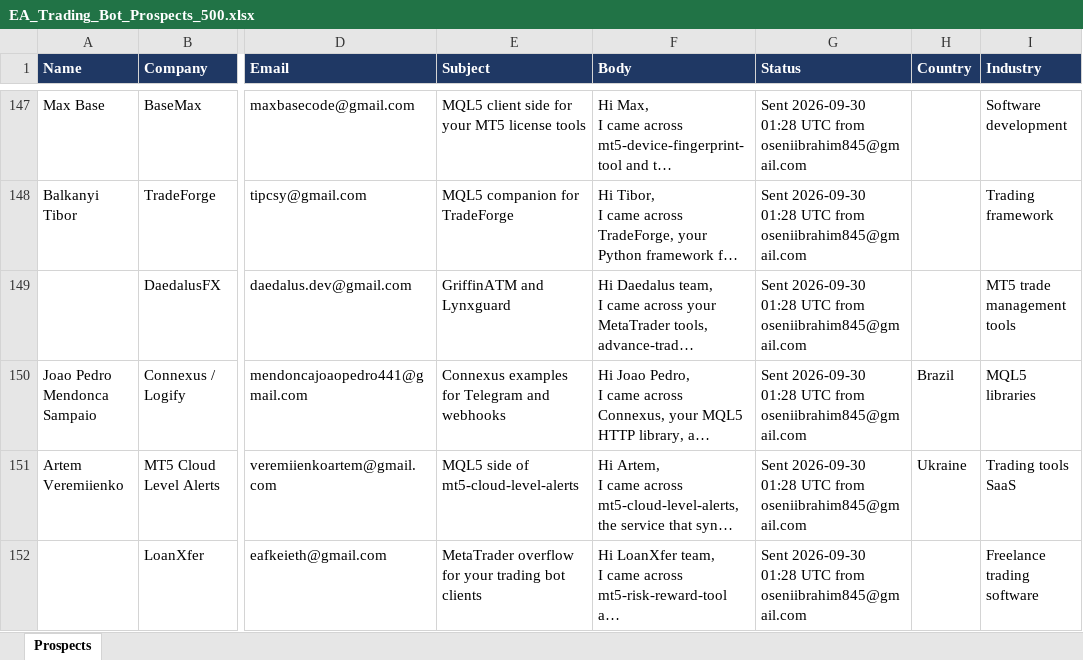
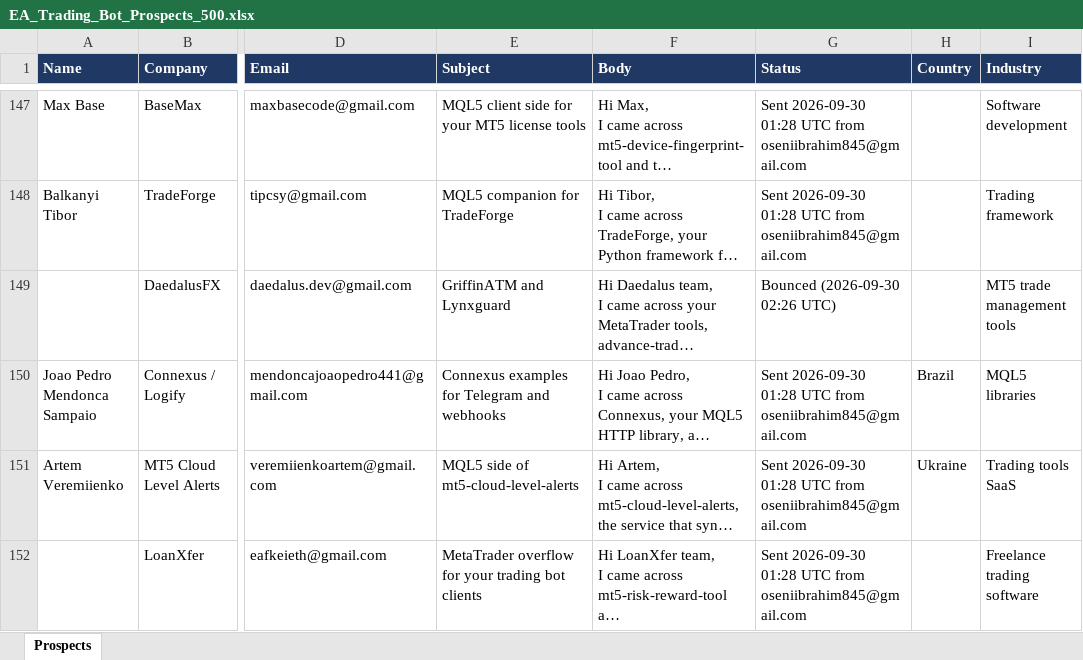
Before and after one commit to oseniibrahim845-hue/rappido, an Excel workbook: EA_Trading_Bot_Prospects_500.xlsx, sheet Prospects, drawn as a sheet; only a part is shown, gaps mark what is left out; long unchanged cells end in …; values as stored, in another font and other column widths than the file's, no borders; the diff names each change by its address in the sheet, - before the commit and + after, or states it on an @@ line.

```diff
--- a/EA_Trading_Bot_Prospects_500.xlsx (sheet Prospects)
+++ b/EA_Trading_Bot_Prospects_500.xlsx (sheet Prospects)
-G149 (Status): Sent 2026-09-30 01:28 UTC from oseniibrahim845@gmail.com
+G149 (Status): Bounced (2026-09-30 02:26 UTC)
```
Also changed, not shown: 1 other file.
